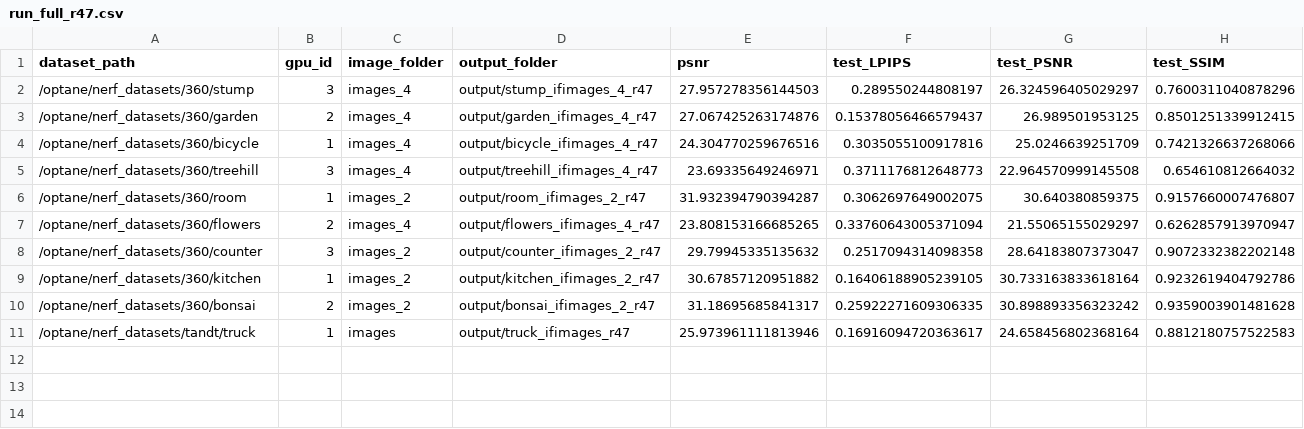
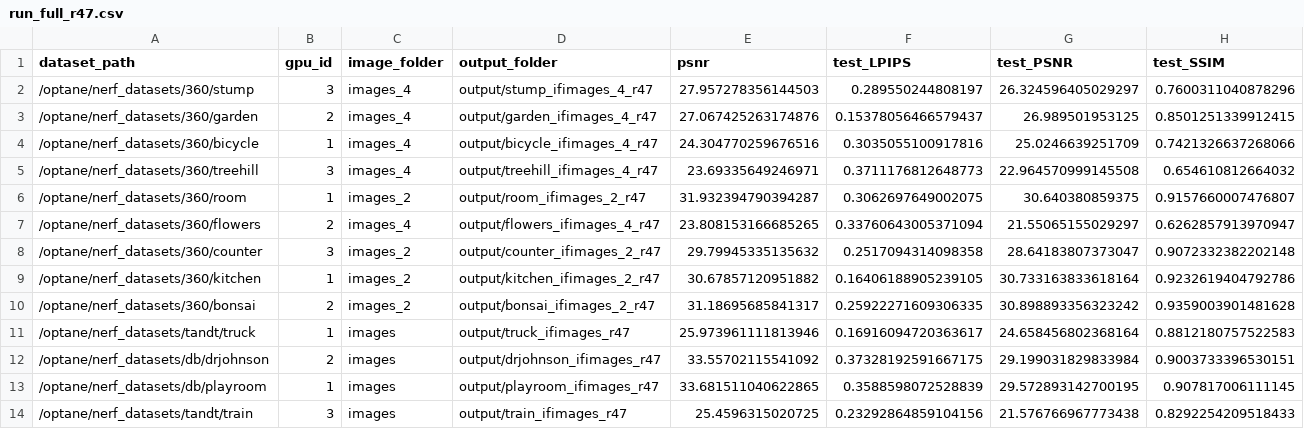
Before and after one commit to TuskAW/radiance_meshes, a CSV file: results/run_full_r47.csv, drawn as a sheet; the diff names each change by its address in the sheet, - before the commit and + after, or states it on an @@ line.

```diff
--- a/results/run_full_r47.csv
+++ b/results/run_full_r47.csv
+row 12: /optane/nerf_datasets/db/drjohnson | 2 | images | output/drjohnson_ifimages_r47 | 33.55702115541092 | 0.37328192591667175 | 29.199031829833984 | 0.9003733396530151
+row 13: /optane/nerf_datasets/db/playroom | 1 | images | output/playroom_ifimages_r47 | 33.681511040622865 | 0.3588598072528839 | 29.572893142700195 | 0.907817006111145
+row 14: /optane/nerf_datasets/tandt/train | 3 | images | output/train_ifimages_r47 | 25.4596315020725 | 0.23292864859104156 | 21.576766967773438 | 0.8292254209518433
```
Also changed, not shown: 4 other files.
